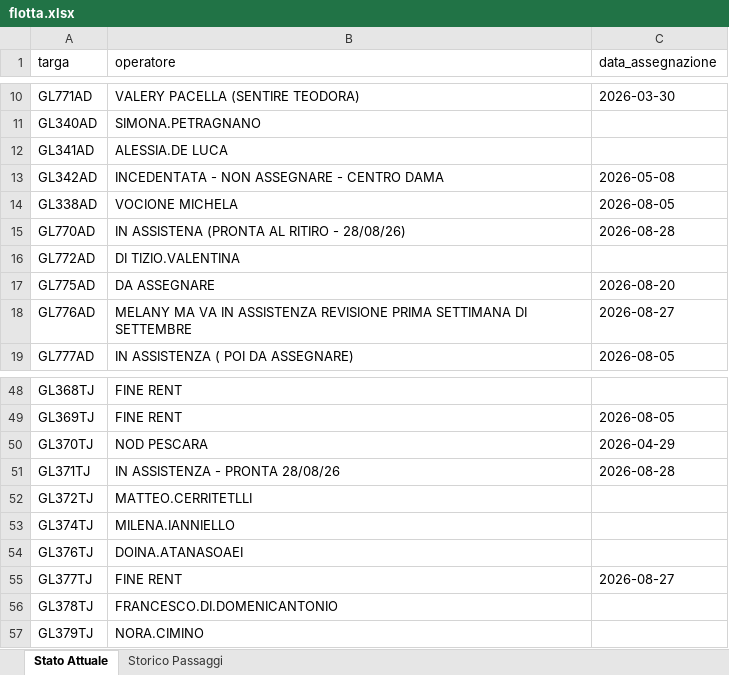
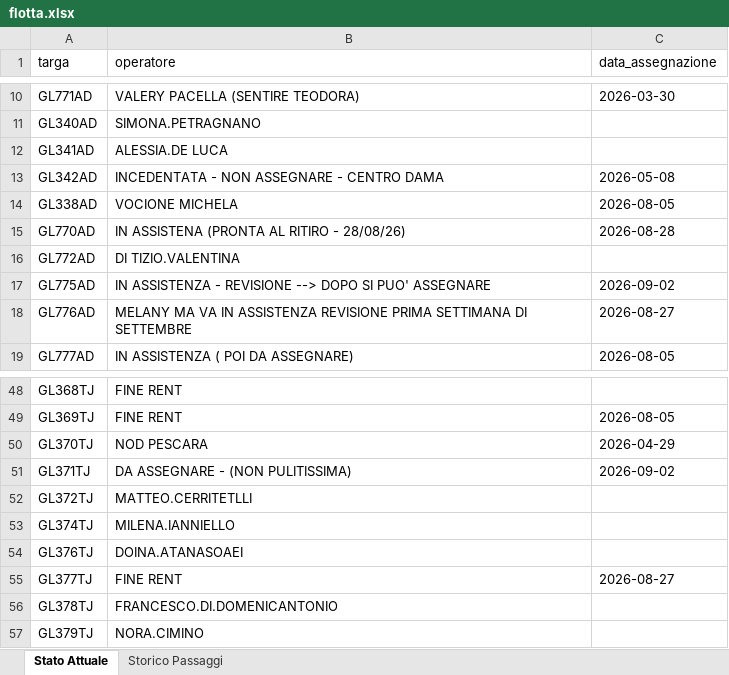
Before and after one commit to messinesetsrm-cell/db_auto, an Excel workbook: flotta.xlsx, sheet Stato Attuale, drawn as a sheet; only a part is shown, gaps mark what is left out; values as stored, in another font and other column widths than the file's, no borders; the diff names each change by its address in the sheet, - before the commit and + after, or states it on an @@ line.

```diff
--- a/flotta.xlsx (sheet Stato Attuale)
+++ b/flotta.xlsx (sheet Stato Attuale)
-B17 (operatore): DA ASSEGNARE
+B17 (operatore): IN ASSISTENZA - REVISIONE --> DOPO SI PUO' ASSEGNARE
-C17 (data_assegnazione): 2026-08-20
+C17 (data_assegnazione): 2026-09-02
-B51 (operatore): IN ASSISTENZA - PRONTA 28/08/26
+B51 (operatore): DA ASSEGNARE - (NON PULITISSIMA)
-C51 (data_assegnazione): 2026-08-28
+C51 (data_assegnazione): 2026-09-02
```
Also changed, not shown: sheet Storico Passaggi.
